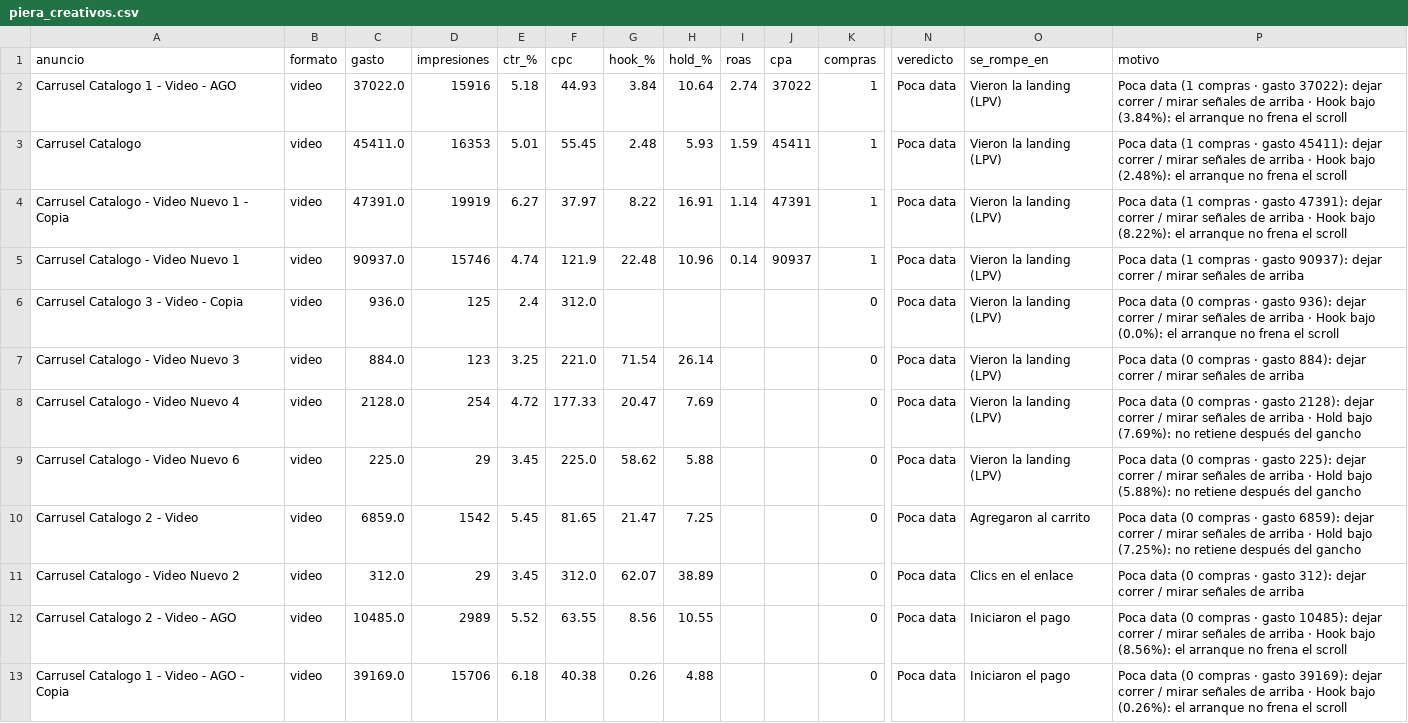
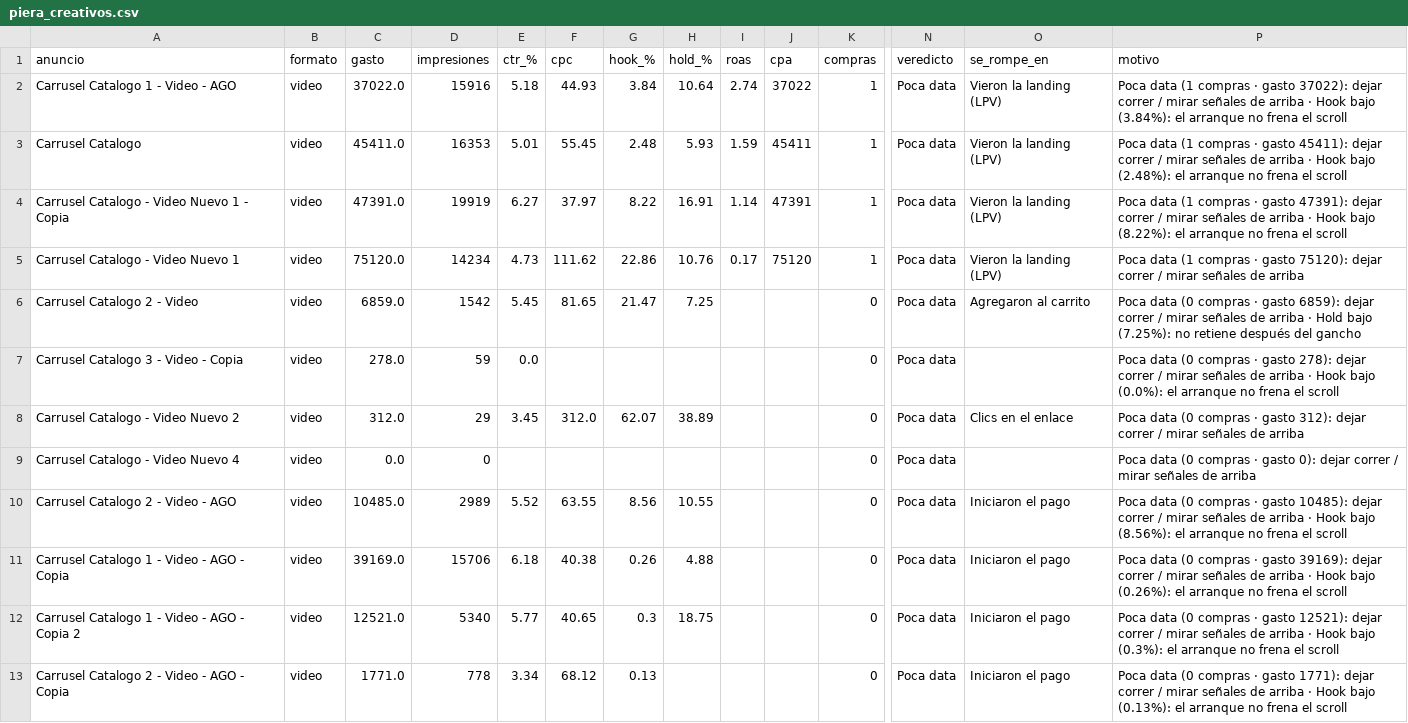
Before and after one commit to magdalenadialeva/maia-hub, a CSV file: brandbrain/piera_creativos.csv, drawn as a sheet; only a part is shown, gaps mark what is left out; the shorter side is filled out with more unchanged rows; removed rows and columns are numbered as before the commit, all else as after; rows hold the shown columns only; the diff names each change by its address in the sheet, - before the commit and + after, or states it on an @@ line.

```diff
--- a/brandbrain/piera_creativos.csv
+++ b/brandbrain/piera_creativos.csv
-C5 (gasto): 90937.0
+C5 (gasto): 75120.0
-D5 (impresiones): 15746
+D5 (impresiones): 14234
-E5 (ctr_%): 4.74
+E5 (ctr_%): 4.73
-F5 (cpc): 121.9
+F5 (cpc): 111.62
-G5 (hook_%): 22.48
+G5 (hook_%): 22.86
-H5 (hold_%): 10.96
+H5 (hold_%): 10.76
-I5 (roas): 0.14
+I5 (roas): 0.17
-J5 (cpa): 90937
+J5 (cpa): 75120
-P5 (motivo): …· gasto 90937): dejar correr…
+P5 (motivo): …· gasto 75120): dejar correr…
-row 6: Carrusel Catalogo 3 - Video - Copia | video | 936.0 | 125 | 2.4 | 312.0 |  |  |  |  | 0 | Poca data | Vieron la landing (LPV) | Poca data (0 compras · gasto 936): dejar correr / mirar señales de arriba · Hook bajo (0.0%): el arranque no frena el scroll
-row 7: Carrusel Catalogo - Video Nuevo 3 | video | 884.0 | 123 | 3.25 | 221.0 | 71.54 | 26.14 |  |  | 0 | Poca data | Vieron la landing (LPV) | Poca data (0 compras · gasto 884): dejar correr / mirar señales de arriba
-row 8: Carrusel Catalogo - Video Nuevo 4 | video | 2128.0 | 254 | 4.72 | 177.33 | 20.47 | 7.69 |  |  | 0 | Poca data | Vieron la landing (LPV) | Poca data (0 compras · gasto 2128): dejar correr / mirar señales de arriba · Hold bajo (7.69%): no retiene después del gancho
-row 9: Carrusel Catalogo - Video Nuevo 6 | video | 225.0 | 29 | 3.45 | 225.0 | 58.62 | 5.88 |  |  | 0 | Poca data | Vieron la landing (LPV) | Poca data (0 compras · gasto 225): dejar correr / mirar señales de arriba · Hold bajo (5.88%): no retiene después del gancho
+row 7: Carrusel Catalogo 3 - Video - Copia | video | 278.0 | 59 | 0.0 |  |  |  |  |  | 0 | Poca data |  | Poca data (0 compras · gasto 278): dejar correr / mirar señales de arriba · Hook bajo (0.0%): el arranque no frena el scroll
+row 9: Carrusel Catalogo - Video Nuevo 4 | video | 0.0 | 0 |  |  |  |  |  |  | 0 | Poca data |  | Poca data (0 compras · gasto 0): dejar correr / mirar señales de arriba
```
Also changed, not shown: exports/alba/alba_auto.csv, exports/paz/paz_auto.csv, 47 other files.
